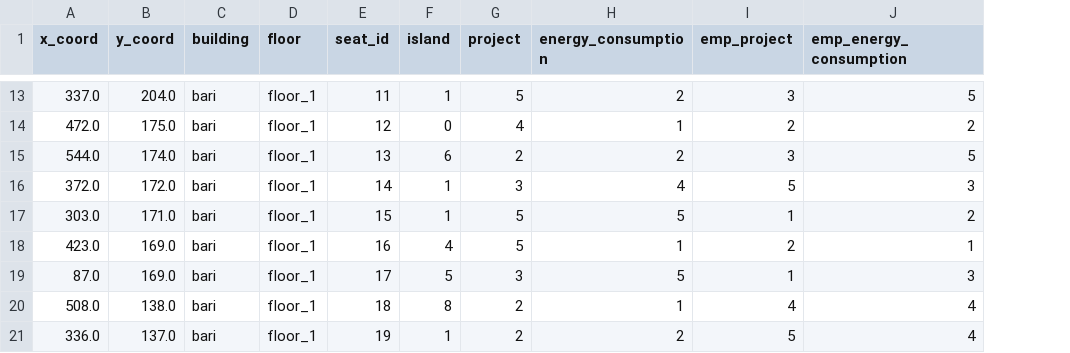
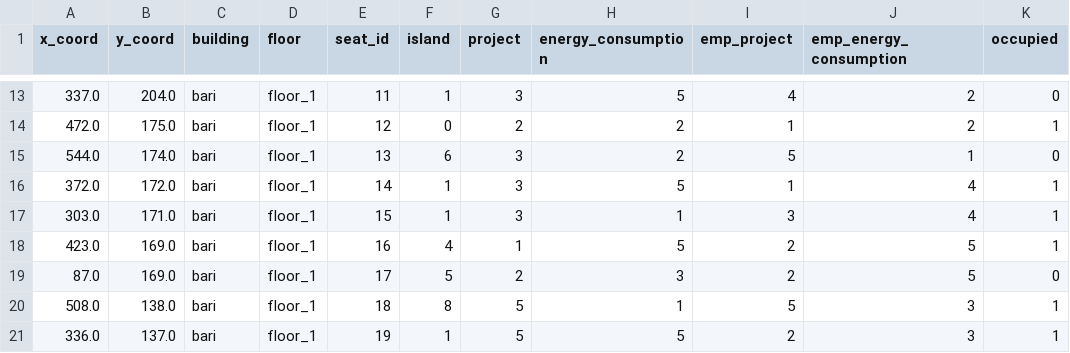
Before and after one commit to ruslanmv/How-to-create-custom-Reinforcement-Learning-environment, a CSV file: custom_game/gym-basic/test.csv, drawn as a sheet; only a part is shown, gaps mark what is left out; the diff covers the shown part only; the diff names each change by its address in the sheet, - before the commit and + after, or states it on an @@ line.

```diff
--- a/custom_game/gym-basic/test.csv
+++ b/custom_game/gym-basic/test.csv
+column K (occupied), rows 13-21: 0 | 1 | 0 | 1 | 1 | 1 | 0 | 1 | 1
-G13 (project): 5
+G13 (project): 3
-H13 (energy_consumption): 2
+H13 (energy_consumption): 5
-I13 (emp_project): 3
+I13 (emp_project): 4
-J13 (emp_energy_consumption): 5
+J13 (emp_energy_consumption): 2
-G14 (project): 4
+G14 (project): 2
-H14 (energy_consumption): 1
+H14 (energy_consumption): 2
-I14 (emp_project): 2
+I14 (emp_project): 1
-G15 (project): 2
+G15 (project): 3
-I15 (emp_project): 3
+I15 (emp_project): 5
-J15 (emp_energy_consumption): 5
+J15 (emp_energy_consumption): 1
-H16 (energy_consumption): 4
+H16 (energy_consumption): 5
-I16 (emp_project): 5
+I16 (emp_project): 1
-J16 (emp_energy_consumption): 3
+J16 (emp_energy_consumption): 4
-G17 (project): 5
+G17 (project): 3
-H17 (energy_consumption): 5
+H17 (energy_consumption): 1
-I17 (emp_project): 1
+I17 (emp_project): 3
-J17 (emp_energy_consumption): 2
+J17 (emp_energy_consumption): 4
-G18 (project): 5
+G18 (project): 1
-H18 (energy_consumption): 1
+H18 (energy_consumption): 5
-J18 (emp_energy_consumption): 1
+J18 (emp_energy_consumption): 5
-G19 (project): 3
+G19 (project): 2
-H19 (energy_consumption): 5
+H19 (energy_consumption): 3
-I19 (emp_project): 1
+I19 (emp_project): 2
-J19 (emp_energy_consumption): 3
+J19 (emp_energy_consumption): 5
-G20:G21 (project): 2
+G20:G21 (project): 5
-I20 (emp_project): 4
+I20 (emp_project): 5
-J20:J21 (emp_energy_consumption): 4
+J20:J21 (emp_energy_consumption): 3
-H21 (energy_consumption): 2
+H21 (energy_consumption): 5
-I21 (emp_project): 5
+I21 (emp_project): 2
```
Also changed, not shown: 31 edited cells elsewhere in this file, 1 other file.
